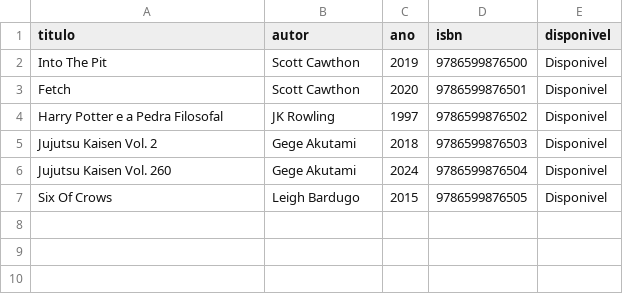
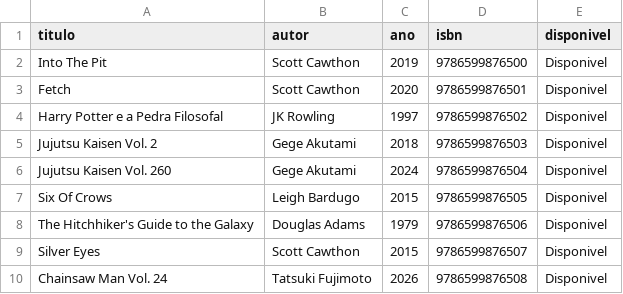
Before and after one commit to Swattyz/library-manager, a CSV file: livros.csv, drawn as a sheet; the diff names each change by its address in the sheet, - before the commit and + after, or states it on an @@ line.

Commit message:
Adicionado função extra de descadastro de livros no sistema e função de geração de ISBN para melhor funcionamento do cadastro

```diff
--- a/livros.csv
+++ b/livros.csv
+row 8: The Hitchhiker's Guide to the Galaxy | Douglas Adams | 1979 | 9786599876506 | Disponivel
+row 9: Silver Eyes | Scott Cawthon | 2015 | 9786599876507 | Disponivel
+row 10: Chainsaw Man Vol. 24 | Tatsuki Fujimoto | 2026 | 9786599876508 | Disponivel
```
Also changed, not shown: 2 other files.
